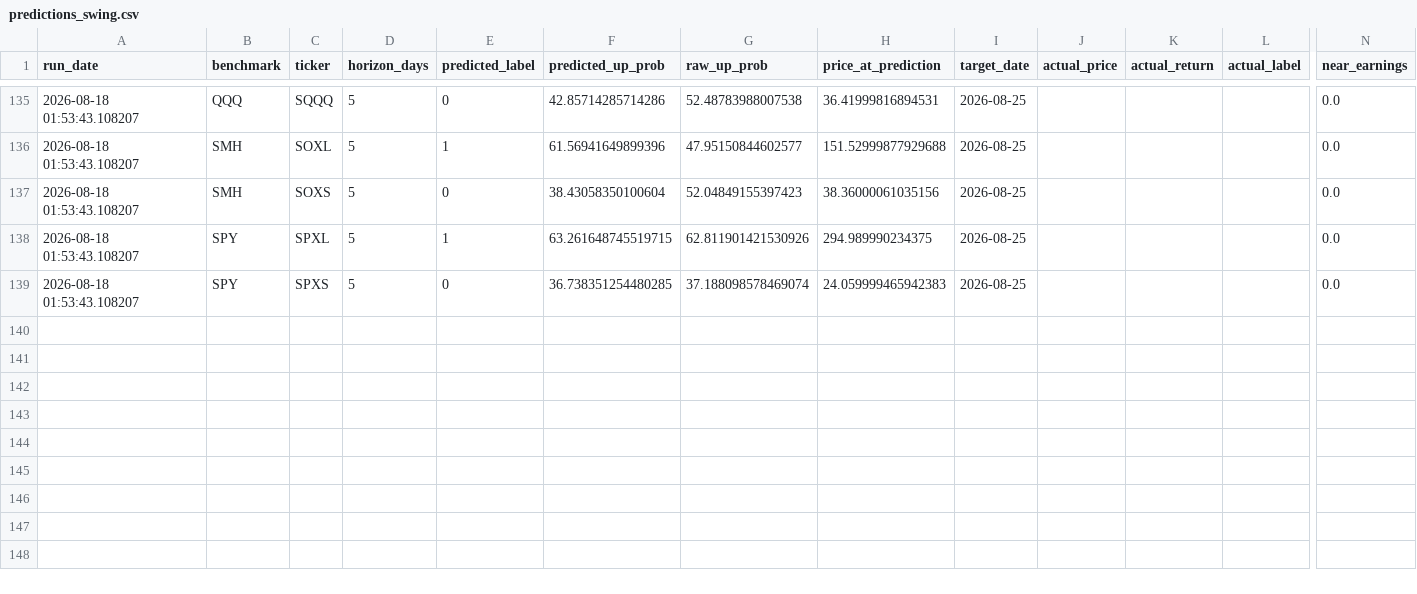
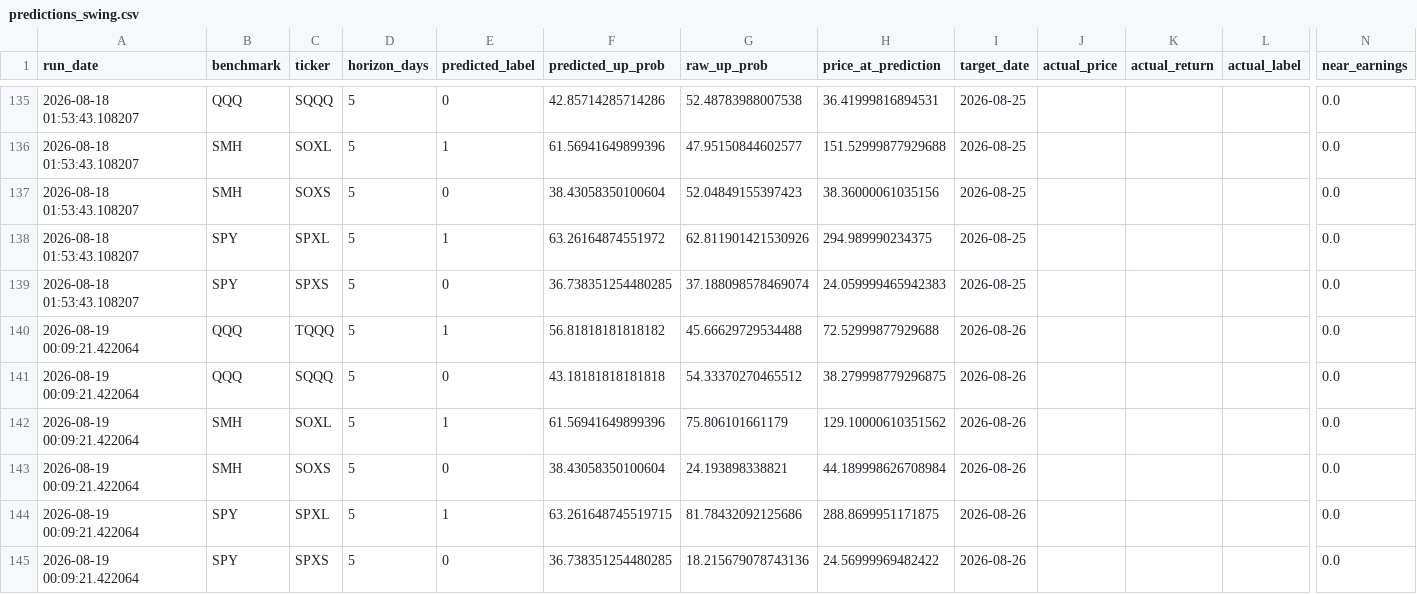
Before and after one commit to Battery2X/battery-predictor, a CSV file: logs/predictions_swing.csv, drawn as a sheet; only a part is shown, gaps mark what is left out; rows hold the shown columns only; the diff covers the shown part only; the diff names each change by its address in the sheet, - before the commit and + after, or states it on an @@ line.

```diff
--- a/logs/predictions_swing.csv
+++ b/logs/predictions_swing.csv
-F138 (predicted_up_prob): 63.261648745519715
+F138 (predicted_up_prob): 63.26164874551972
+row 140: 2026-08-19 00:09:21.422064 | QQQ | TQQQ | 5 | 1 | 56.81818181818182 | 45.66629729534488 | 72.52999877929688 | 2026-08-26 |  |  |  | 0.0
+row 141: 2026-08-19 00:09:21.422064 | QQQ | SQQQ | 5 | 0 | 43.18181818181818 | 54.33370270465512 | 38.279998779296875 | 2026-08-26 |  |  |  | 0.0
+row 142: 2026-08-19 00:09:21.422064 | SMH | SOXL | 5 | 1 | 61.56941649899396 | 75.806101661179 | 129.10000610351562 | 2026-08-26 |  |  |  | 0.0
+row 143: 2026-08-19 00:09:21.422064 | SMH | SOXS | 5 | 0 | 38.43058350100604 | 24.193898338821 | 44.189998626708984 | 2026-08-26 |  |  |  | 0.0
+row 144: 2026-08-19 00:09:21.422064 | SPY | SPXL | 5 | 1 | 63.261648745519715 | 81.78432092125686 | 288.8699951171875 | 2026-08-26 |  |  |  | 0.0
+row 145: 2026-08-19 00:09:21.422064 | SPY | SPXS | 5 | 0 | 36.738351254480285 | 18.215679078743136 | 24.56999969482422 | 2026-08-26 |  |  |  | 0.0
```
Also changed, not shown: 48 edited cells elsewhere in this file, logs/predictions_position.csv, logs/predictions_scalp.csv, 3 other files.
